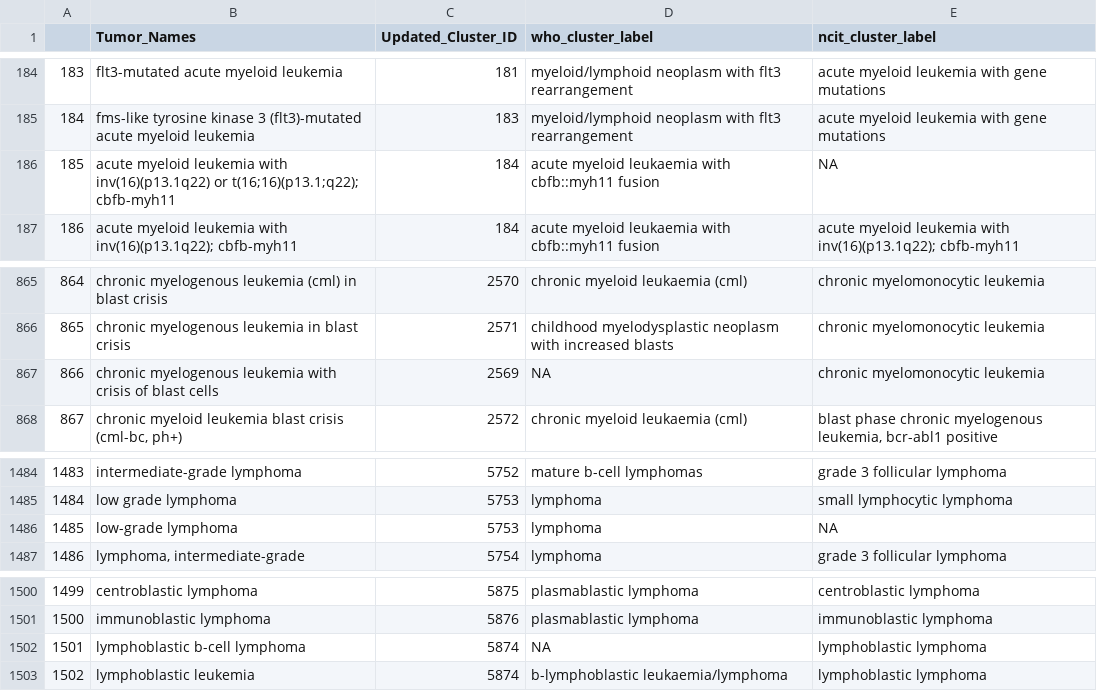
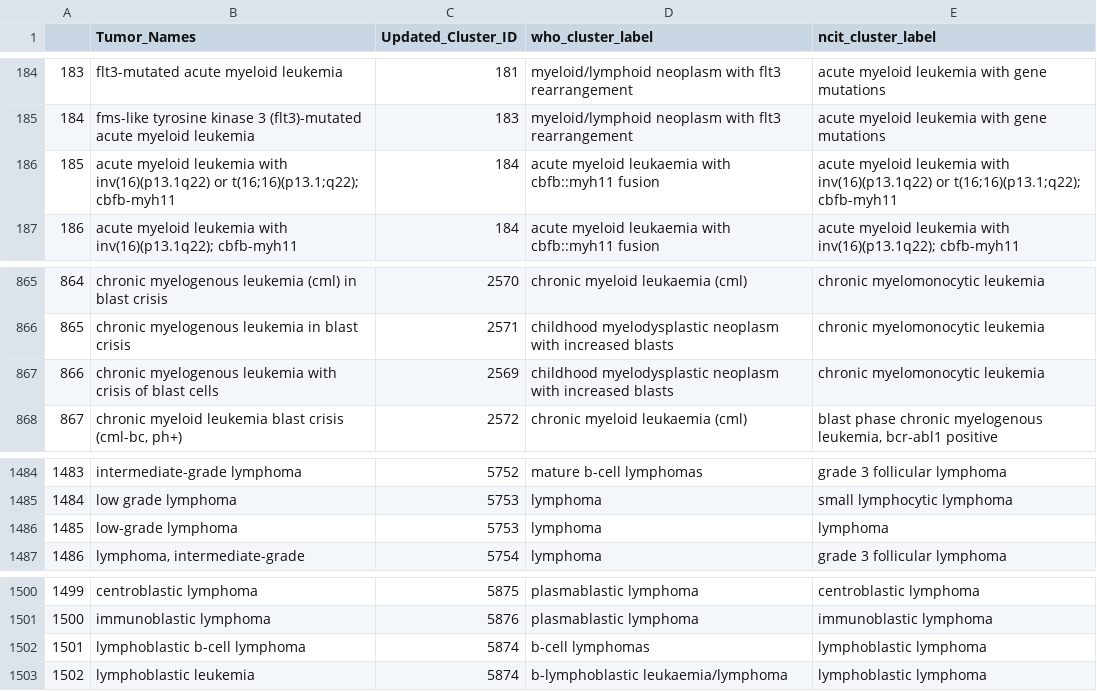
Before and after one commit to TaylorResearchLab/CANTOS, a CSV file: analysis/intermediate/hemato_tumor_ADA2.csv, drawn as a sheet; only a part is shown, gaps mark what is left out.

```diff
--- a/analysis/intermediate/hemato_tumor_ADA2.csv
+++ b/analysis/intermediate/hemato_tumor_ADA2.csv
@@ -185,3 +185,3 @@
 "184","fms-like tyrosine kinase 3 (flt3)-mutated acute myeloid leukemia",183,"myeloid/lymphoid neoplasm with flt3 rearrangement","acute myeloid leukemia with gene mutations"
-"185","acute myeloid leukemia with inv(16)(p13.1q22) or t(16;16)(p13.1;q22); cbfb-myh11",184,"acute myeloid leukaemia with cbfb::myh11 fusion",NA
+"185","acute myeloid leukemia with inv(16)(p13.1q22) or t(16;16)(p13.1;q22); cbfb-myh11",184,"acute myeloid leukaemia with cbfb::myh11 fusion","acute myeloid leukemia with inv(16)(p13.1q22) or t(16;16)(p13.1;q22); cbfb-myh11"
 "186","acute myeloid leukemia with inv(16)(p13.1q22); cbfb-myh11",184,"acute myeloid leukaemia with cbfb::myh11 fusion","acute myeloid leukemia with inv(16)(p13.1q22); cbfb-myh11"
@@ -866,3 +866,3 @@
 "865","chronic myelogenous leukemia in blast crisis",2571,"childhood myelodysplastic neoplasm with increased blasts","chronic myelomonocytic leukemia"
-"866","chronic myelogenous leukemia with crisis of blast cells",2569,NA,"chronic myelomonocytic leukemia"
+"866","chronic myelogenous leukemia with crisis of blast cells",2569,"childhood myelodysplastic neoplasm with increased blasts","chronic myelomonocytic leukemia"
 "867","chronic myeloid leukemia blast crisis (cml-bc, ph+)",2572,"chronic myeloid leukaemia (cml)","blast phase chronic myelogenous leukemia, bcr-abl1 positive"
@@ -1485,3 +1485,3 @@
 "1484","low grade lymphoma",5753,"lymphoma","small lymphocytic lymphoma"
-"1485","low-grade lymphoma",5753,"lymphoma",NA
+"1485","low-grade lymphoma",5753,"lymphoma","lymphoma"
 "1486","lymphoma, intermediate-grade",5754,"lymphoma","grade 3 follicular lymphoma"
@@ -1501,3 +1501,3 @@
 "1500","immunoblastic lymphoma",5876,"plasmablastic lymphoma","immunoblastic lymphoma"
-"1501","lymphoblastic b-cell lymphoma",5874,NA,"lymphoblastic lymphoma"
+"1501","lymphoblastic b-cell lymphoma",5874,"b-cell lymphomas","lymphoblastic lymphoma"
 "1502","lymphoblastic leukemia",5874,"b-lymphoblastic leukaemia/lymphoma","lymphoblastic lymphoma"
```
Also changed, not shown: analysis/intermediate/hemato_tumor_V3.csv, 9 other files.
